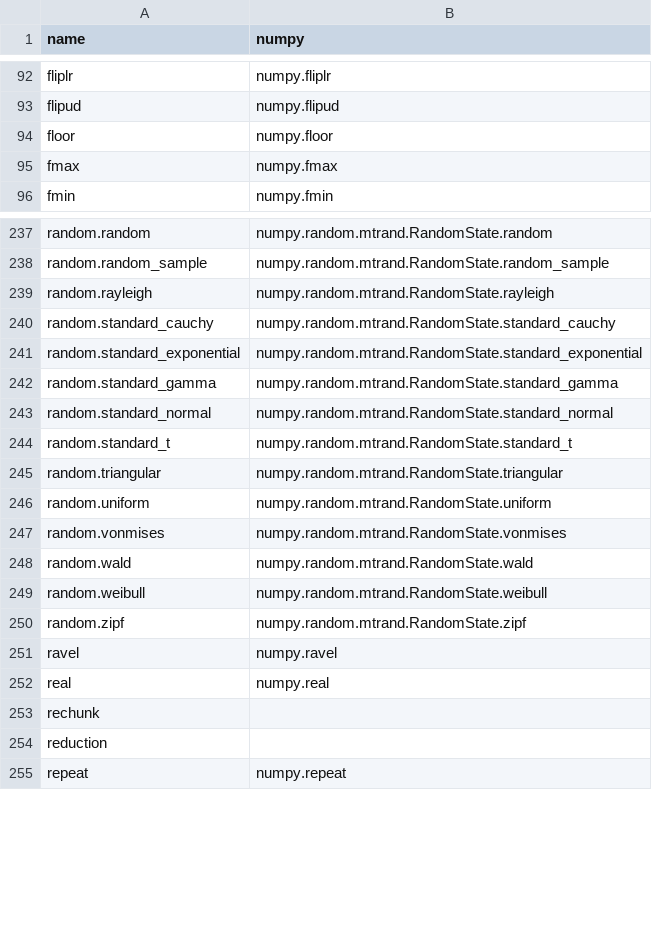
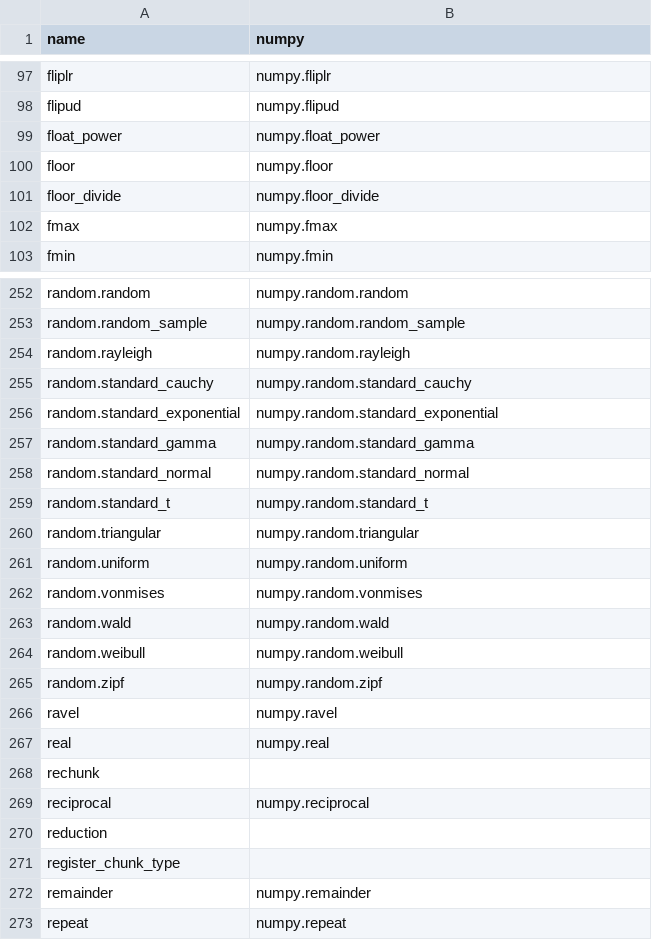
Before and after one commit to data-apis/array-api-comparison, a CSV file: data/joins/dask_numpy.csv, drawn as a sheet; only a part is shown, gaps mark what is left out; the diff covers the shown part only.

Commit message:
Update dask-numpy join

```diff
--- a/data/joins/dask_numpy.csv
+++ b/data/joins/dask_numpy.csv
@@ -93,3 +98,5 @@ name,numpy
 "flipud","numpy.flipud"
+"float_power","numpy.float_power"
 "floor","numpy.floor"
+"floor_divide","numpy.floor_divide"
 "fmax","numpy.fmax"
@@ -237,15 +252,15 @@ name,numpy
-"random.random","numpy.random.mtrand.RandomState.random"
-"random.random_sample","numpy.random.mtrand.RandomState.random_sample"
-"random.rayleigh","numpy.random.mtrand.RandomState.rayleigh"
-"random.standard_cauchy","numpy.random.mtrand.RandomState.standard_cauchy"
-"random.standard_exponential","numpy.random.mtrand.RandomState.standard_exponential"
-"random.standard_gamma","numpy.random.mtrand.RandomState.standard_gamma"
-"random.standard_normal","numpy.random.mtrand.RandomState.standard_normal"
-"random.standard_t","numpy.random.mtrand.RandomState.standard_t"
-"random.triangular","numpy.random.mtrand.RandomState.triangular"
-"random.uniform","numpy.random.mtrand.RandomState.uniform"
-"random.vonmises","numpy.random.mtrand.RandomState.vonmises"
-"random.wald","numpy.random.mtrand.RandomState.wald"
-"random.weibull","numpy.random.mtrand.RandomState.weibull"
-"random.zipf","numpy.random.mtrand.RandomState.zipf"
+"random.random","numpy.random.random"
+"random.random_sample","numpy.random.random_sample"
+"random.rayleigh","numpy.random.rayleigh"
+"random.standard_cauchy","numpy.random.standard_cauchy"
+"random.standard_exponential","numpy.random.standard_exponential"
+"random.standard_gamma","numpy.random.standard_gamma"
+"random.standard_normal","numpy.random.standard_normal"
+"random.standard_t","numpy.random.standard_t"
+"random.triangular","numpy.random.triangular"
+"random.uniform","numpy.random.uniform"
+"random.vonmises","numpy.random.vonmises"
+"random.wald","numpy.random.wald"
+"random.weibull","numpy.random.weibull"
+"random.zipf","numpy.random.zipf"
 "ravel","numpy.ravel"
@@ -253,3 +268,6 @@ name,numpy
 "rechunk",""
+"reciprocal","numpy.reciprocal"
 "reduction",""
+"register_chunk_type",""
+"remainder","numpy.remainder"
 "repeat","numpy.repeat"
```
Also changed, not shown: 18 added rows, 3 removed rows and 26 edited cells elsewhere in this file, 1 other file.
